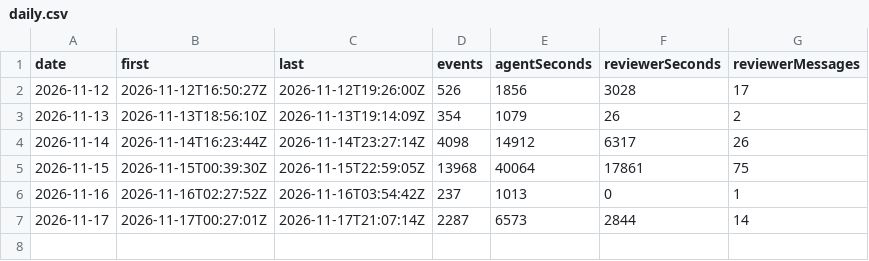
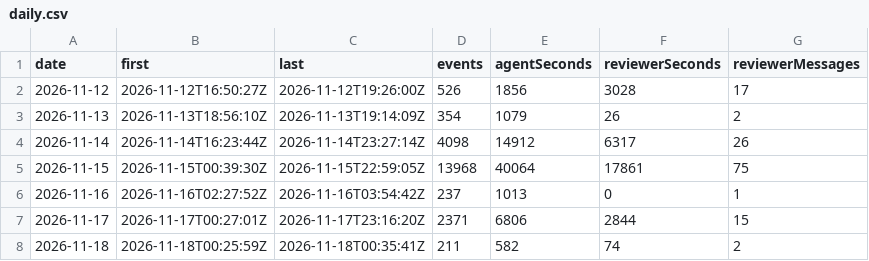
Before and after one commit to betsalel-williamson/ncurses, a CSV file: site/data/session/daily.csv, drawn as a sheet.

```diff
--- a/site/data/session/daily.csv
+++ b/site/data/session/daily.csv
@@ -6,2 +6,3 @@ date,first,last,events,agentSeconds,reviewerSeconds,reviewerMessages
 2026-11-16,2026-11-16T02:27:52Z,2026-11-16T03:54:42Z,237,1013,0,1
-2026-11-17,2026-11-17T00:27:01Z,2026-11-17T21:07:14Z,2287,6573,2844,14
+2026-11-17,2026-11-17T00:27:01Z,2026-11-17T23:16:20Z,2371,6806,2844,15
+2026-11-18,2026-11-18T00:25:59Z,2026-11-18T00:35:41Z,211,582,74,2
```
Also changed, not shown: 2 other files.
